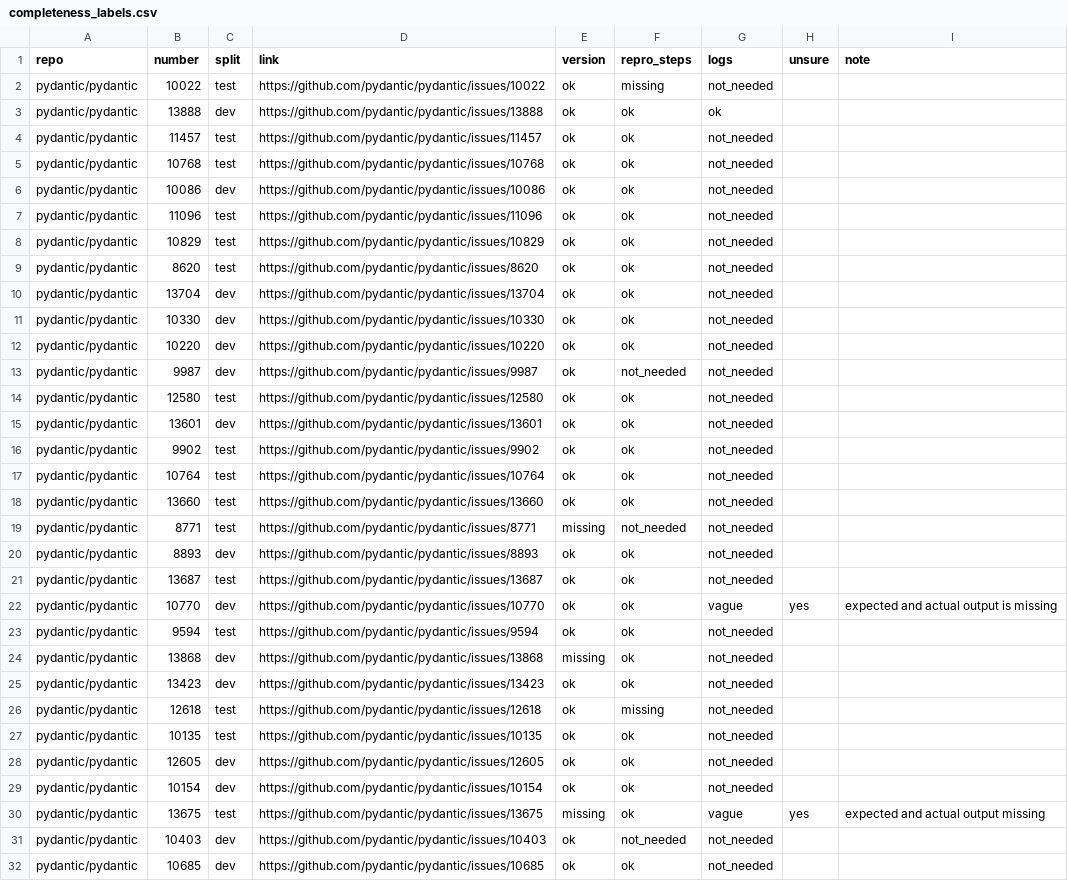
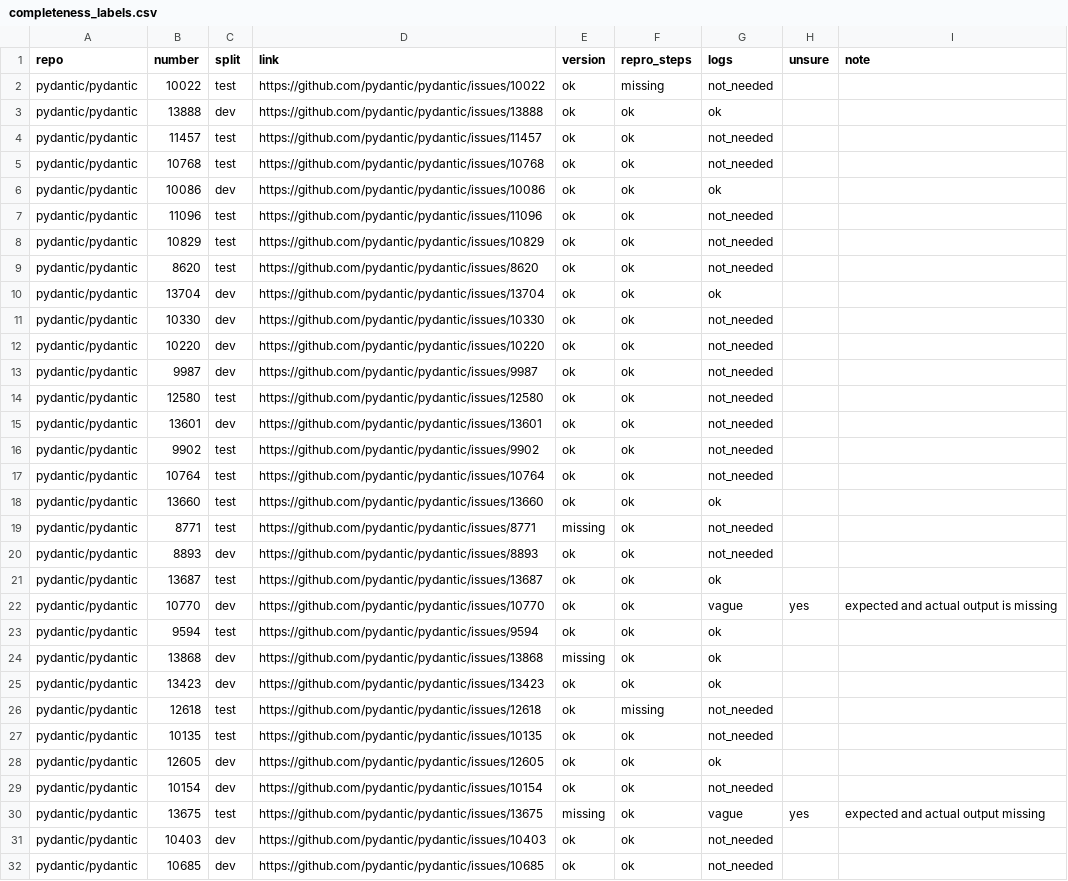
Before and after one commit to saipriya-m-ravi/GithubTriage, a CSV file: evals/pydantic/completeness_labels.csv, drawn as a sheet; only a part is shown; the diff covers the shown part only.

```diff
--- a/evals/pydantic/completeness_labels.csv
+++ b/evals/pydantic/completeness_labels.csv
@@ -5,2 +5,2 @@ pydantic/pydantic,11457,test,https://github.com/pydantic/pydantic/issues/11457,o
 pydantic/pydantic,10768,test,https://github.com/pydantic/pydantic/issues/10768,ok,ok,not_needed,,
-pydantic/pydantic,10086,dev,https://github.com/pydantic/pydantic/issues/10086,ok,ok,not_needed,,
+pydantic/pydantic,10086,dev,https://github.com/pydantic/pydantic/issues/10086,ok,ok,ok,,
@@ -10 +10 @@ pydantic/pydantic,8620,test,https://github.com/pydantic/pydantic/issues/8620,ok,
-pydantic/pydantic,13704,dev,https://github.com/pydantic/pydantic/issues/13704,ok,ok,not_needed,,,,
+pydantic/pydantic,13704,dev,https://github.com/pydantic/pydantic/issues/13704,ok,ok,ok,,
@@ -13 +13 @@ pydantic/pydantic,10220,dev,https://github.com/pydantic/pydantic/issues/10220,ok
-pydantic/pydantic,9987,dev,https://github.com/pydantic/pydantic/issues/9987,ok,not_needed,not_needed,,,,
+pydantic/pydantic,9987,dev,https://github.com/pydantic/pydantic/issues/9987,ok,ok,not_needed,,
@@ -18,2 +18,2 @@ pydantic/pydantic,10764,test,https://github.com/pydantic/pydantic/issues/10764,o
-pydantic/pydantic,13660,test,https://github.com/pydantic/pydantic/issues/13660,ok,ok,not_needed,,,,
-pydantic/pydantic,8771,test,https://github.com/pydantic/pydantic/issues/8771,missing,not_needed,not_needed,,
+pydantic/pydantic,13660,test,https://github.com/pydantic/pydantic/issues/13660,ok,ok,ok,,
+pydantic/pydantic,8771,test,https://github.com/pydantic/pydantic/issues/8771,missing,ok,not_needed,,
@@ -21 +21 @@ pydantic/pydantic,8893,dev,https://github.com/pydantic/pydantic/issues/8893,ok,o
-pydantic/pydantic,13687,test,https://github.com/pydantic/pydantic/issues/13687,ok,ok,not_needed,,,,
+pydantic/pydantic,13687,test,https://github.com/pydantic/pydantic/issues/13687,ok,ok,ok,,
@@ -23,3 +23,3 @@ pydantic/pydantic,10770,dev,https://github.com/pydantic/pydantic/issues/10770,ok
-pydantic/pydantic,9594,test,https://github.com/pydantic/pydantic/issues/9594,ok,ok,not_needed,,,,
-pydantic/pydantic,13868,dev,https://github.com/pydantic/pydantic/issues/13868,missing,ok,not_needed,,,,
-pydantic/pydantic,13423,dev,https://github.com/pydantic/pydantic/issues/13423,ok,ok,not_needed,,,,
+pydantic/pydantic,9594,test,https://github.com/pydantic/pydantic/issues/9594,ok,ok,ok,,
+pydantic/pydantic,13868,dev,https://github.com/pydantic/pydantic/issues/13868,missing,ok,ok,,
+pydantic/pydantic,13423,dev,https://github.com/pydantic/pydantic/issues/13423,ok,ok,ok,,
@@ -28 +28 @@ pydantic/pydantic,10135,test,https://github.com/pydantic/pydantic/issues/10135,o
-pydantic/pydantic,12605,dev,https://github.com/pydantic/pydantic/issues/12605,ok,ok,not_needed,,,,
+pydantic/pydantic,12605,dev,https://github.com/pydantic/pydantic/issues/12605,ok,ok,ok,,
@@ -30,2 +30,2 @@ pydantic/pydantic,10154,dev,https://github.com/pydantic/pydantic/issues/10154,ok
 pydantic/pydantic,13675,test,https://github.com/pydantic/pydantic/issues/13675,missing,ok,vague,yes,expected and actual output missing
-pydantic/pydantic,10403,dev,https://github.com/pydantic/pydantic/issues/10403,ok,not_needed,not_needed,,
+pydantic/pydantic,10403,dev,https://github.com/pydantic/pydantic/issues/10403,ok,ok,not_needed,,
```
Also changed, not shown: 10 edited cells elsewhere in this file, 1 other file.
